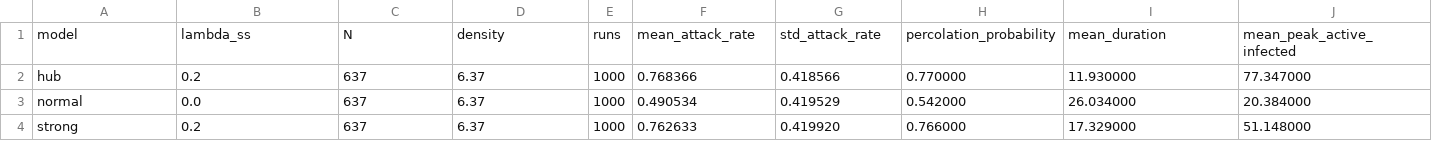
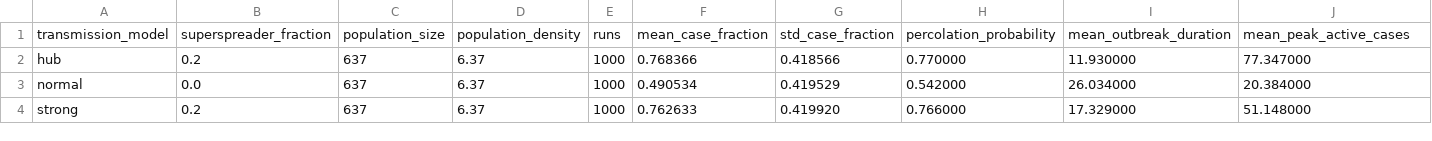
Before and after one commit to 33-bit/math-modelling, a CSV file: results/baseline_summary.csv, drawn as a sheet; only a part is shown; removed rows and columns are numbered as before the commit, all else as after; rows hold the shown columns only; the diff names each change by its address in the sheet, - before the commit and + after, or states it on an @@ line.

```diff
--- a/results/baseline_summary.csv
+++ b/results/baseline_summary.csv
-row 1: model | lambda_ss | N | density | runs | mean_attack_rate | std_attack_rate | percolation_probability | mean_duration | mean_peak_active_infected
+row 1: transmission_model | superspreader_fraction | population_size | population_density | runs | mean_case_fraction | std_case_fraction | percolation_probability | mean_outbreak_duration | mean_peak_active_cases
```
Also changed, not shown: results/critical_density.csv, results/critical_density_reference_curves.csv, 44 other files.
